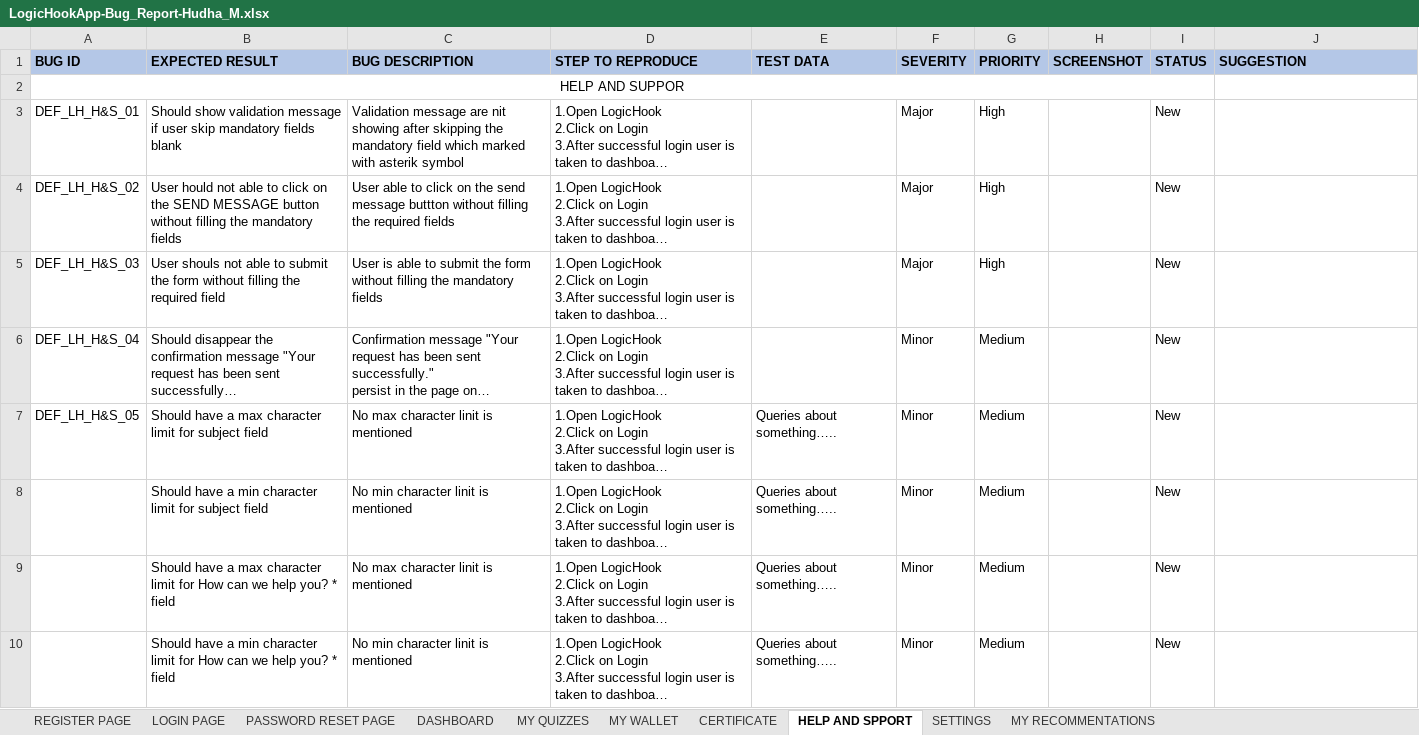
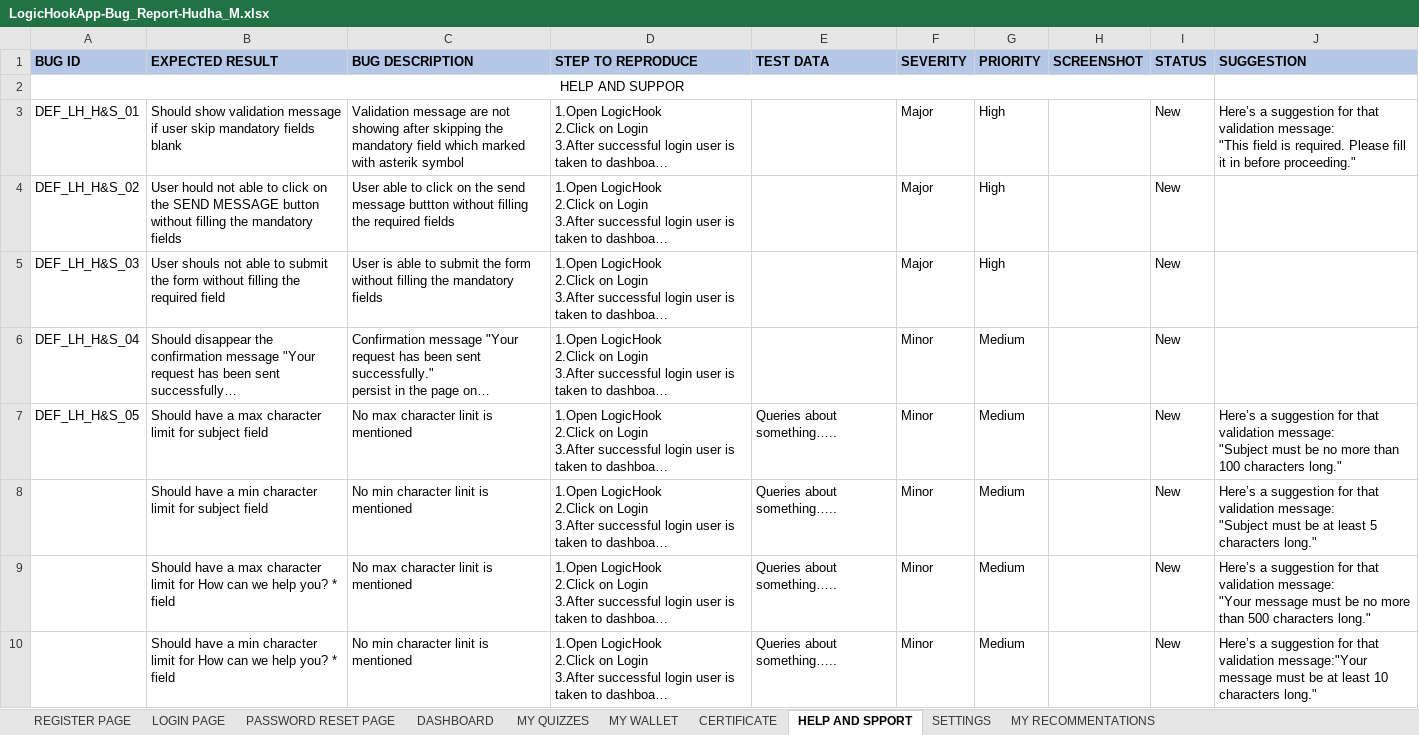
Before and after one commit to Hudaumerm/LogicHook_Bug_Report_Document, an Excel workbook: LogicHookApp-Bug_Report-Hudha_M.xlsx, sheet HELP AND SPPORT, drawn as a sheet; long unchanged cells end in …; values as stored, in another font and other column widths than the file's, no borders; ↵ is a line break in a cell; the diff names each change by its address in the sheet, - before the commit and + after, or states it on an @@ line.

```diff
--- a/LogicHookApp-Bug_Report-Hudha_M.xlsx (sheet HELP AND SPPORT)
+++ b/LogicHookApp-Bug_Report-Hudha_M.xlsx (sheet HELP AND SPPORT)
-C3 (BUG DESCRIPTION): …message are nit showing after…
+C3 (BUG DESCRIPTION): …message are not showing after…
-J3 (SUGGESTION): (empty)
+J3 (SUGGESTION): Here’s a suggestion for that validation message: ↵ "This field is required. Please fill it in before proceeding."
-J7 (SUGGESTION): (empty)
+J7 (SUGGESTION): Here’s a suggestion for that validation message: ↵ "Subject must be no more than 100 characters long."
-J8 (SUGGESTION): (empty)
+J8 (SUGGESTION): Here’s a suggestion for that validation message: ↵ "Subject must be at least 5 characters long."
-J9 (SUGGESTION): (empty)
+J9 (SUGGESTION): Here’s a suggestion for that validation message: ↵ "Your message must be no more than 500 characters long."
-J10 (SUGGESTION): (empty)
+J10 (SUGGESTION): Here’s a suggestion for that validation message:"Your message must be at least 10 characters long."
```
Also changed, not shown: sheet LOGIN PAGE, sheet REGISTER PAGE, sheet MY WALLET, sheet SETTINGS.
